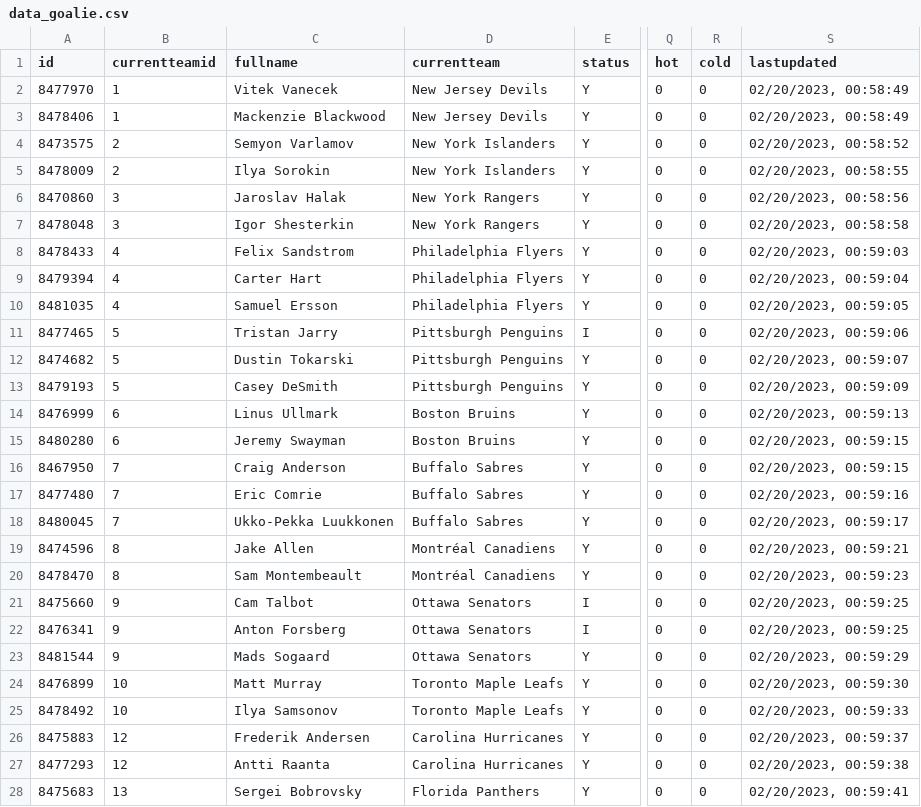
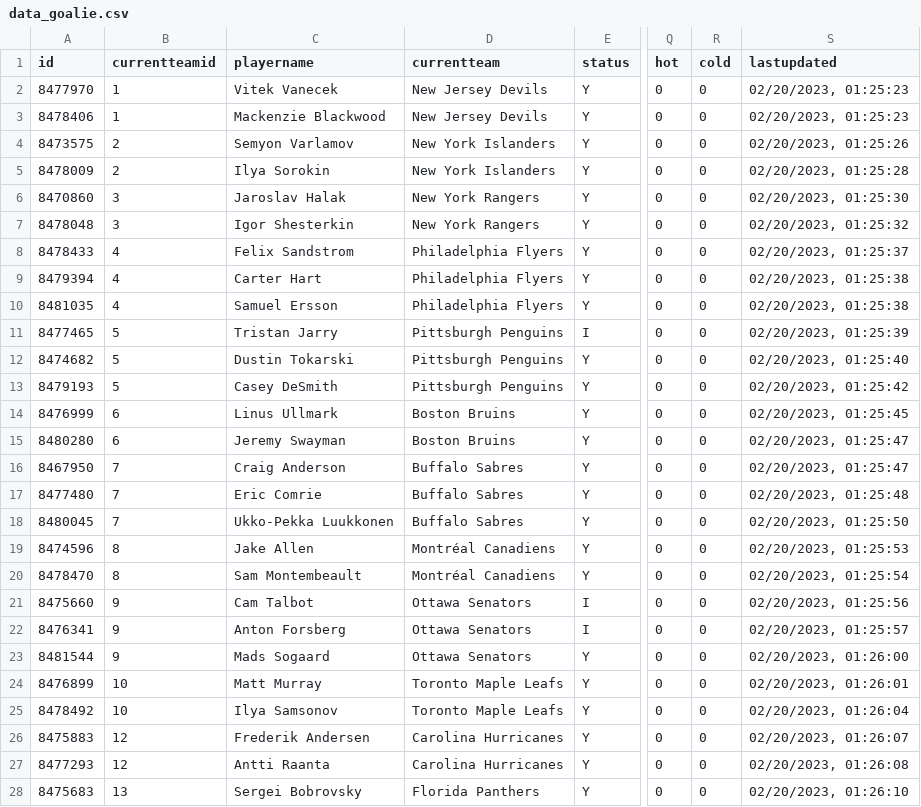
Before and after one commit to bcbreeden/gretzky_report, a CSV file: static/data/data_goalie.csv, drawn as a sheet; only a part is shown, gaps mark what is left out; the diff covers the shown part only; the diff names each change by its address in the sheet, - before the commit and + after, or states it on an @@ line.

```diff
--- a/static/data/data_goalie.csv
+++ b/static/data/data_goalie.csv
-C1: fullname
+C1: playername
-S2:S3 (lastupdated): 02/20/2023, 00:58:49
+S2:S3 (lastupdated): 02/20/2023, 01:25:23
-S4 (lastupdated): 02/20/2023, 00:58:52
+S4 (lastupdated): 02/20/2023, 01:25:26
-S5 (lastupdated): 02/20/2023, 00:58:55
+S5 (lastupdated): 02/20/2023, 01:25:28
-S6 (lastupdated): 02/20/2023, 00:58:56
+S6 (lastupdated): 02/20/2023, 01:25:30
-S7 (lastupdated): 02/20/2023, 00:58:58
+S7 (lastupdated): 02/20/2023, 01:25:32
-S8 (lastupdated): 02/20/2023, 00:59:03
+S8 (lastupdated): 02/20/2023, 01:25:37
-S9 (lastupdated): 02/20/2023, 00:59:04
+S9 (lastupdated): 02/20/2023, 01:25:38
-S10 (lastupdated): 02/20/2023, 00:59:05
+S10 (lastupdated): 02/20/2023, 01:25:38
-S11 (lastupdated): 02/20/2023, 00:59:06
+S11 (lastupdated): 02/20/2023, 01:25:39
-S12 (lastupdated): 02/20/2023, 00:59:07
+S12 (lastupdated): 02/20/2023, 01:25:40
-S13 (lastupdated): 02/20/2023, 00:59:09
+S13 (lastupdated): 02/20/2023, 01:25:42
-S14 (lastupdated): 02/20/2023, 00:59:13
+S14 (lastupdated): 02/20/2023, 01:25:45
-S15:S16 (lastupdated): 02/20/2023, 00:59:15
+S15:S16 (lastupdated): 02/20/2023, 01:25:47
-S17 (lastupdated): 02/20/2023, 00:59:16
+S17 (lastupdated): 02/20/2023, 01:25:48
-S18 (lastupdated): 02/20/2023, 00:59:17
+S18 (lastupdated): 02/20/2023, 01:25:50
-S19 (lastupdated): 02/20/2023, 00:59:21
+S19 (lastupdated): 02/20/2023, 01:25:53
-S20 (lastupdated): 02/20/2023, 00:59:23
+S20 (lastupdated): 02/20/2023, 01:25:54
-S21 (lastupdated): 02/20/2023, 00:59:25
+S21 (lastupdated): 02/20/2023, 01:25:56
-S22 (lastupdated): 02/20/2023, 00:59:25
+S22 (lastupdated): 02/20/2023, 01:25:57
-S23 (lastupdated): 02/20/2023, 00:59:29
+S23 (lastupdated): 02/20/2023, 01:26:00
-S24 (lastupdated): 02/20/2023, 00:59:30
+S24 (lastupdated): 02/20/2023, 01:26:01
-S25 (lastupdated): 02/20/2023, 00:59:33
+S25 (lastupdated): 02/20/2023, 01:26:04
-S26 (lastupdated): 02/20/2023, 00:59:37
+S26 (lastupdated): 02/20/2023, 01:26:07
-S27 (lastupdated): 02/20/2023, 00:59:38
+S27 (lastupdated): 02/20/2023, 01:26:08
-S28 (lastupdated): 02/20/2023, 00:59:41
+S28 (lastupdated): 02/20/2023, 01:26:10
```
Also changed, not shown: 44 edited cells elsewhere in this file, static/data/data_skater.csv, static/data/data_teams.csv, 2 other files.
